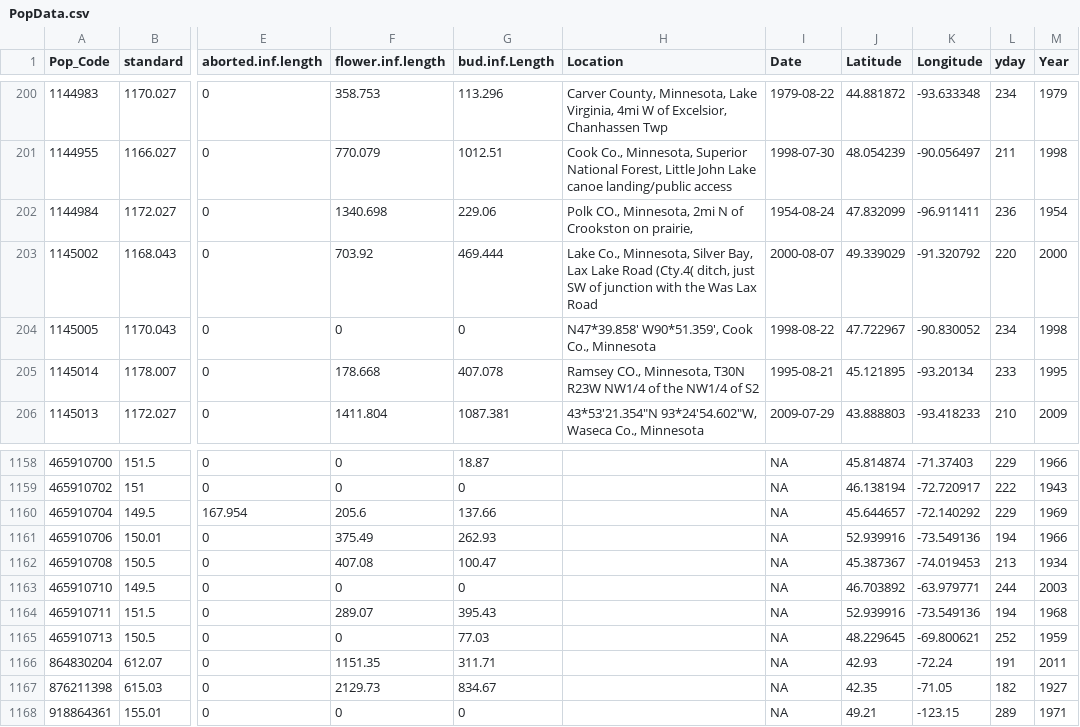
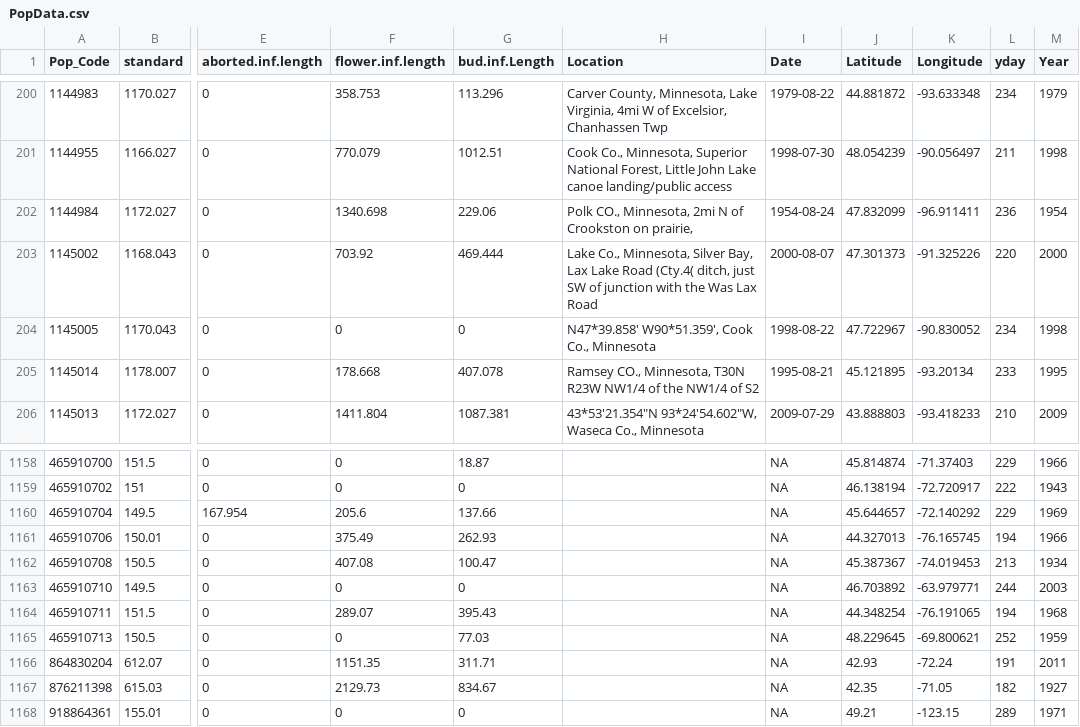
Before and after one commit to ColauttiLab/WeatheRScrapeR, a CSV file: PopData.csv, drawn as a sheet; only a part is shown, gaps mark what is left out; the diff names each change by its address in the sheet, - before the commit and + after, or states it on an @@ line.

Commit message:
Corrected GPS coordinates for 3 individuals.

```diff
--- a/PopData.csv
+++ b/PopData.csv
-J203 (Latitude): 49.339029
+J203 (Latitude): 47.301373
-K203 (Longitude): -91.320792
+K203 (Longitude): -91.325226
-J1161 (Latitude): 52.939916
+J1161 (Latitude): 44.327013
-K1161 (Longitude): -73.549136
+K1161 (Longitude): -76.165745
-J1164 (Latitude): 52.939916
+J1164 (Latitude): 44.348254
-K1164 (Longitude): -73.549136
+K1164 (Longitude): -76.191065
```
